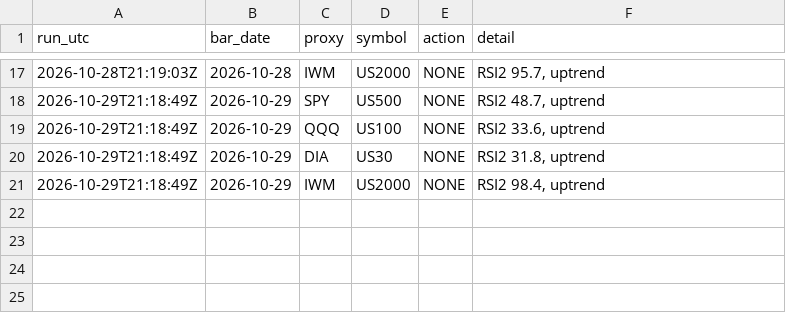
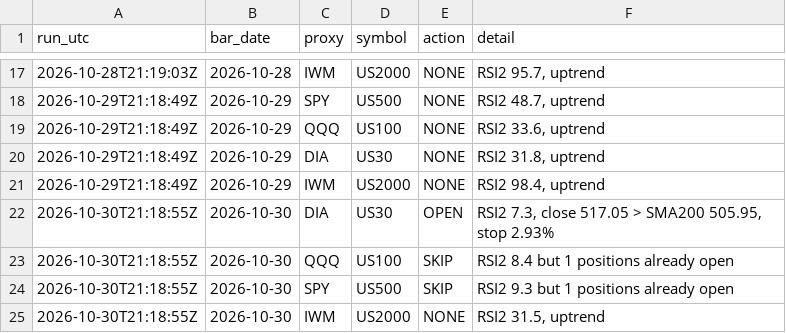
Before and after one commit to Wel44/bigd-trades, a CSV file: journal.csv, drawn as a sheet; only a part is shown, gaps mark what is left out.

```diff
--- a/journal.csv
+++ b/journal.csv
@@ -21 +21,5 @@ run_utc,bar_date,proxy,symbol,action,detail
 2026-10-29T21:18:49Z,2026-10-29,IWM,US2000,NONE,"RSI2 98.4, uptrend"
+2026-10-30T21:18:55Z,2026-10-30,DIA,US30,OPEN,"RSI2 7.3, close 517.05 > SMA200 505.95, stop 2.93%"
+2026-10-30T21:18:55Z,2026-10-30,QQQ,US100,SKIP,RSI2 8.4 but 1 positions already open
+2026-10-30T21:18:55Z,2026-10-30,SPY,US500,SKIP,RSI2 9.3 but 1 positions already open
+2026-10-30T21:18:55Z,2026-10-30,IWM,US2000,NONE,"RSI2 31.5, uptrend"
```
Also changed, not shown: 2 other files.
